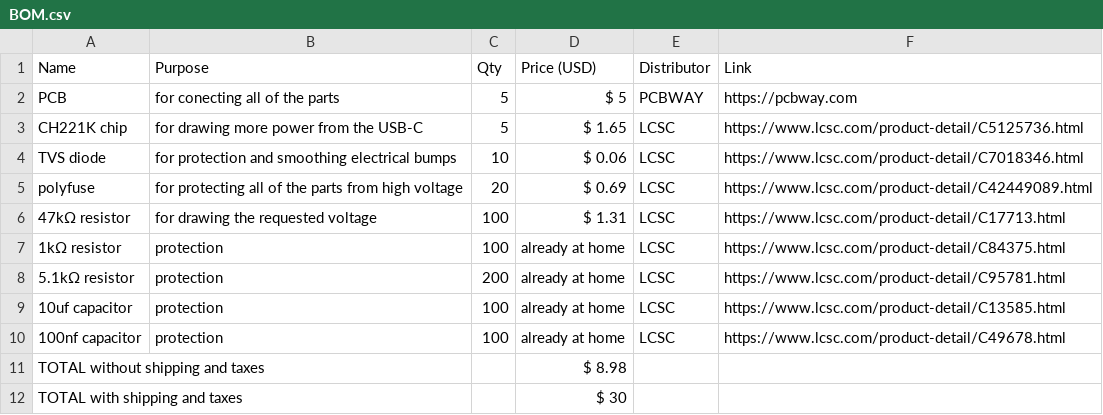
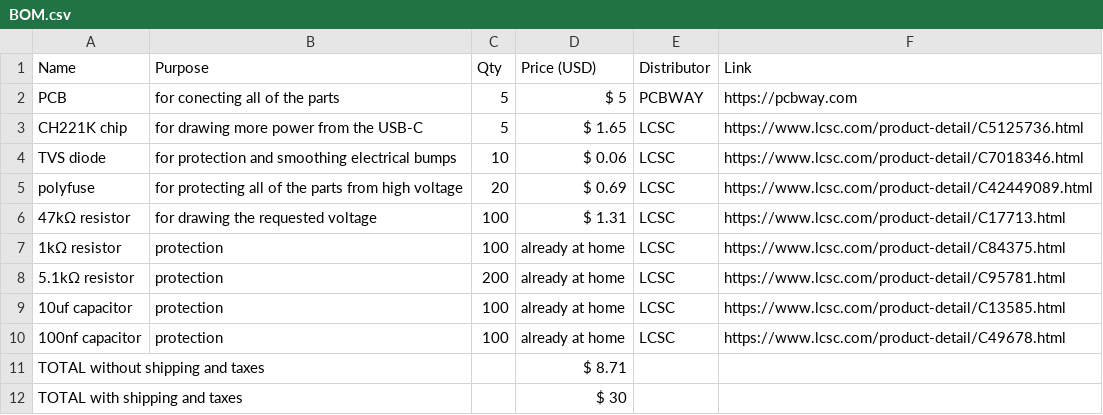
Before and after one commit to Small-doge128/USB-C2easypads, a CSV file: BOM.csv, drawn as a sheet.

Commit message:
Update BOM.csv

```diff
--- a/BOM.csv
+++ b/BOM.csv
@@ -10,3 +10,3 @@ polyfuse,for protecting all of the parts from high voltage,20,$ 0.69,LCSC,https:
 100nf capacitor,protection,100,already at home,LCSC,https://www.lcsc.com/product-detail/C49678.html
-TOTAL without shipping and taxes,,,$ 8.98,,
+TOTAL without shipping and taxes,,,$ 8.71,,
 TOTAL with shipping and taxes,,,$ 30,,
```
